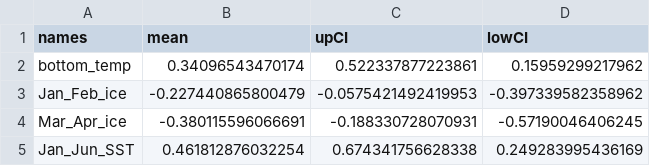
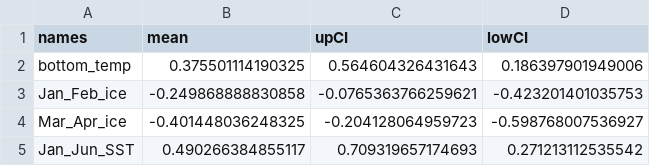
Before and after one commit to AFSC-Shellfish-Assessment-Program/acid.BBRKC.recruitment, a CSV file: output/dfa_loadings.csv, drawn as a sheet.

```diff
--- a/output/dfa_loadings.csv
+++ b/output/dfa_loadings.csv
@@ -1,5 +1,5 @@
 "names","mean","upCI","lowCI"
-"bottom_temp",0.34096543470174,0.522337877223861,0.15959299217962
-"Jan_Feb_ice",-0.227440865800479,-0.0575421492419953,-0.397339582358962
-"Mar_Apr_ice",-0.380115596066691,-0.188330728070931,-0.57190046406245
-"Jan_Jun_SST",0.461812876032254,0.674341756628338,0.249283995436169
+"bottom_temp",0.375501114190325,0.564604326431643,0.186397901949006
+"Jan_Feb_ice",-0.249868888830858,-0.0765363766259621,-0.423201401035753
+"Mar_Apr_ice",-0.401448036248325,-0.204128064959723,-0.598768007536927
+"Jan_Jun_SST",0.490266384855117,0.709319657174693,0.271213112535542
```
Also changed, not shown: output/dfa_trend.csv, 1 other file.
